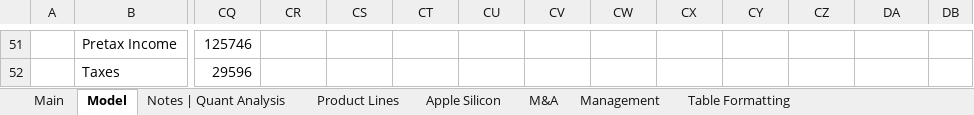
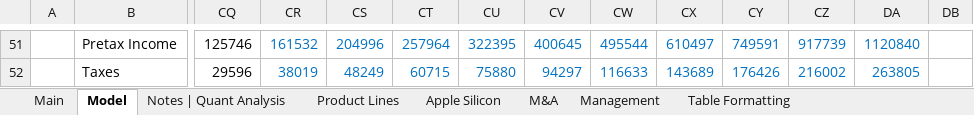
Before and after one commit to Jacob-Herrick/Finished-Equity-Research-Models, an Excel workbook: AAPL_Model.xlsx, sheet Model, drawn as a sheet; only a part is shown, gaps mark what is left out; values as stored, in another font and other column widths than the file's, no borders; charts and pictures and conditional formats not drawn; the diff covers the shown part only; the diff names each change by its address in the sheet, - before the commit and + after, or states it on an @@ line.

```diff
--- a/AAPL_Model.xlsx (sheet Model)
+++ b/AAPL_Model.xlsx (sheet Model)
-CR51: (empty)
+CR51: 161532
-CS51: (empty)
+CS51: 204996
-CT51: (empty)
+CT51: 257964
-CU51: (empty)
+CU51: 322395
-CV51: (empty)
+CV51: 400645
-CW51: (empty)
+CW51: 495544
-CX51: (empty)
+CX51: 610497
-CY51: (empty)
+CY51: 749591
-CZ51: (empty)
+CZ51: 917739
-DA51: (empty)
+DA51: 1120840
-CR52: (empty)
+CR52: 38019
-CS52: (empty)
+CS52: 48249
-CT52: (empty)
+CT52: 60715
-CU52: (empty)
+CU52: 75880
-CV52: (empty)
+CV52: 94297
-CW52: (empty)
+CW52: 116633
-CX52: (empty)
+CX52: 143689
-CY52: (empty)
+CY52: 176426
-CZ52: (empty)
+CZ52: 216002
-DA52: (empty)
+DA52: 263805
```
Also changed, not shown: 215 edited cells elsewhere in this sheet, charts or pictures, ABT_Model.xlsx, BSX_Model.xlsx, 3 other files.
